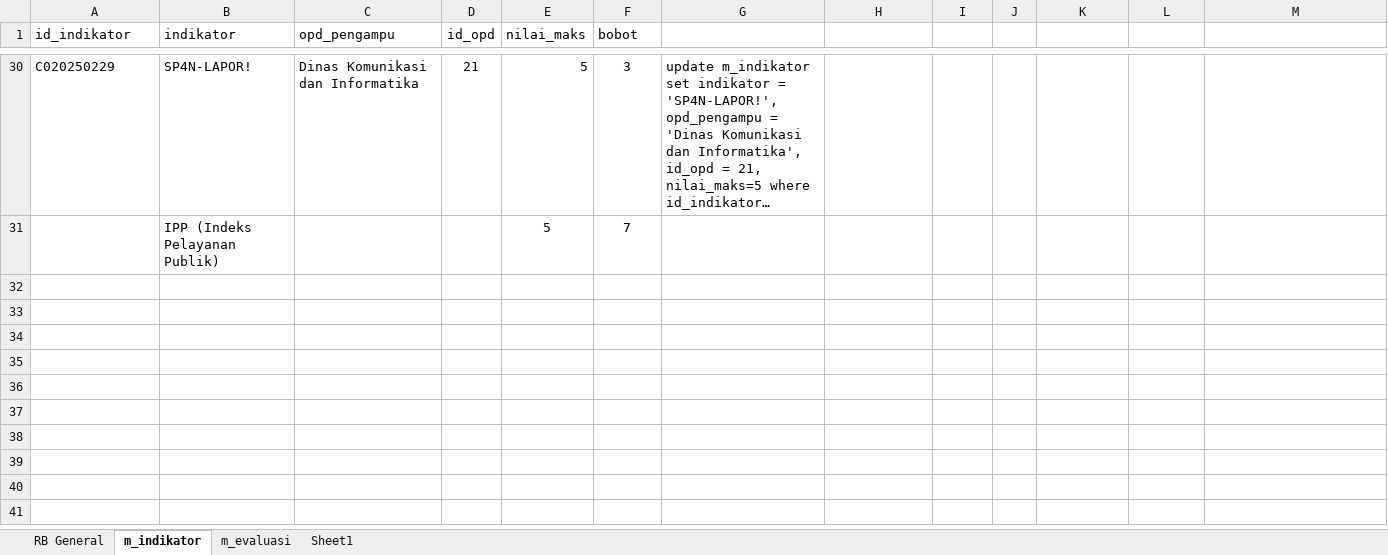
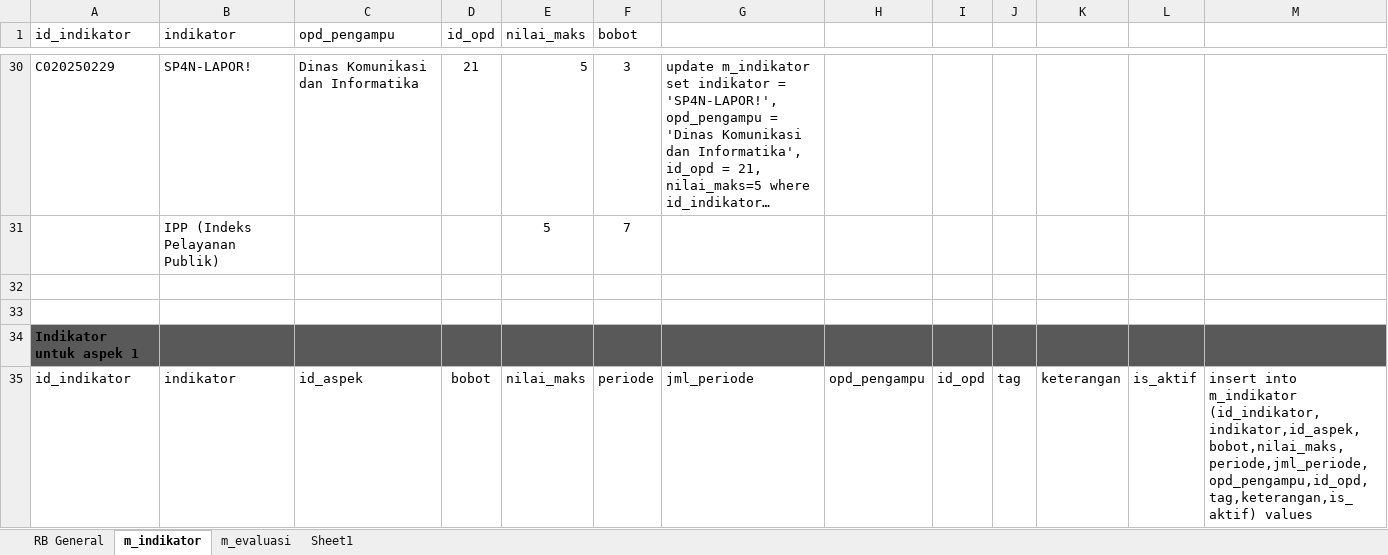
Before and after one commit to swamsid/organisasi-sibekisar, an Excel workbook: penilaian-ZI.xlsx, sheet m_indikator, drawn as a sheet; only a part is shown, gaps mark what is left out; long unchanged cells end in …; values as stored, in another font and other column widths than the file's, no borders; the diff covers the shown part only; the diff names each change by its address in the sheet, - before the commit and + after, or states it on an @@ line.

```diff
--- a/penilaian-ZI.xlsx (sheet m_indikator)
+++ b/penilaian-ZI.xlsx (sheet m_indikator)
+row 32: (empty)
+row 33: (empty)
+row 34: Indikator untuk aspek 1
+row 35: id_indikator | indikator | id_aspek | bobot | nilai_maks | periode | jml_periode | opd_pengampu | id_opd | tag | keterangan | is_aktif | insert into m_indikator (id_indikator,indikator,id_aspek,bobot,nilai_maks,periode,jml_periode,opd_pengampu,id_opd,tag,keterangan,is_aktif) values
```
Also changed, not shown: 4 added rows elsewhere in this sheet, 4 other files.
